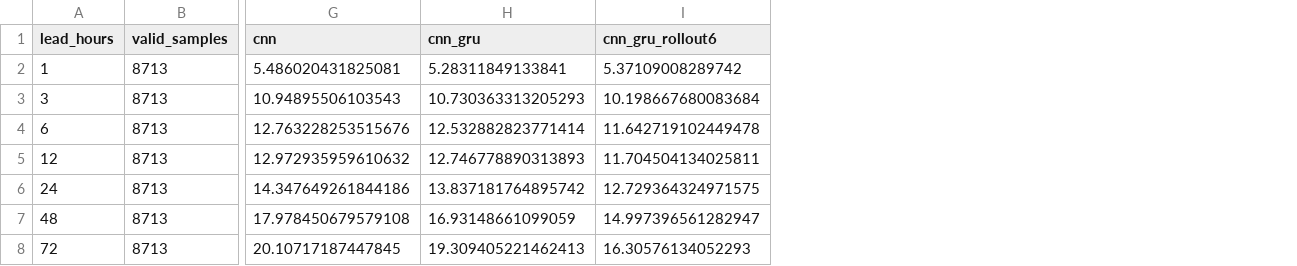
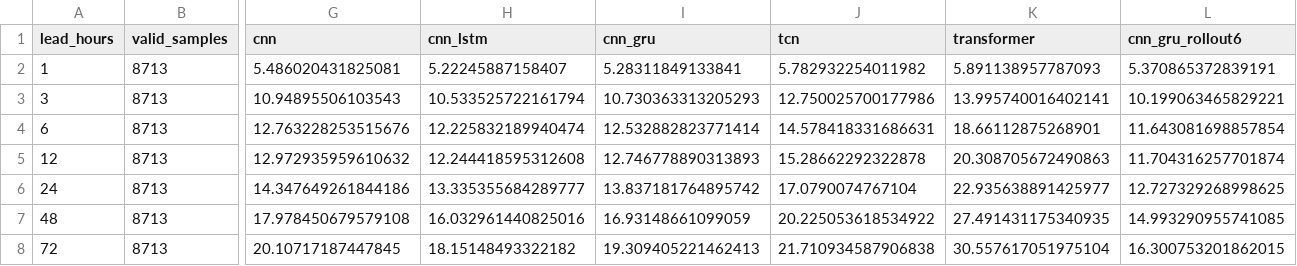
Before and after one commit to jiaqianjiaqianjiang-svg/storm_surge, a CSV file: reports/experiment_results/lianyungang_short_term_1996_seed42/rolling_rmse_table.csv, drawn as a sheet; only a part is shown, gaps mark what is left out; addresses are those after the commit; the diff names each change by its address in the sheet, - before the commit and + after, or states it on an @@ line.

```diff
--- a/reports/experiment_results/lianyungang_short_term_1996_seed42/rolling_rmse_table.csv
+++ b/reports/experiment_results/lianyungang_short_term_1996_seed42/rolling_rmse_table.csv
+column H (cnn_lstm), rows 2-8: 5.22245887158407 | 10.533525722161794 | 12.225832189940474 | 12.244418595312608 | 13.335355684289777 | 16.032961440825016 | 18.15148493322182
+column J (tcn), rows 2-8: 5.782932254011982 | 12.750025700177986 | 14.578418331686631 | 15.28662292322878 | 17.0790074767104 | 20.225053618534922 | 21.710934587906838
+column K (transformer), rows 2-8: 5.891138957787093 | 13.995740016402141 | 18.66112875268901 | 20.308705672490863 | 22.935638891425977 | 27.491431175340935 | 30.557617051975104
-L2 (cnn_gru_rollout6): 5.37109008289742
+L2 (cnn_gru_rollout6): 5.370865372839191
-L3 (cnn_gru_rollout6): 10.198667680083684
+L3 (cnn_gru_rollout6): 10.199063465829221
-L4 (cnn_gru_rollout6): 11.642719102449478
+L4 (cnn_gru_rollout6): 11.643081698857854
-L5 (cnn_gru_rollout6): 11.704504134025811
+L5 (cnn_gru_rollout6): 11.704316257701874
-L6 (cnn_gru_rollout6): 12.729364324971575
+L6 (cnn_gru_rollout6): 12.727329268998625
-L7 (cnn_gru_rollout6): 14.997396561282947
+L7 (cnn_gru_rollout6): 14.993290955741085
-L8 (cnn_gru_rollout6): 16.30576134052293
+L8 (cnn_gru_rollout6): 16.300753201862015
```
Also changed, not shown: reports/experiment_results/lianyungang_short_term_1996_seed42/rolling_metrics_long.csv, reports/experiment_results/lianyungang_short_term_1996_seed42/validation_model_metrics.csv, 54 other files.
